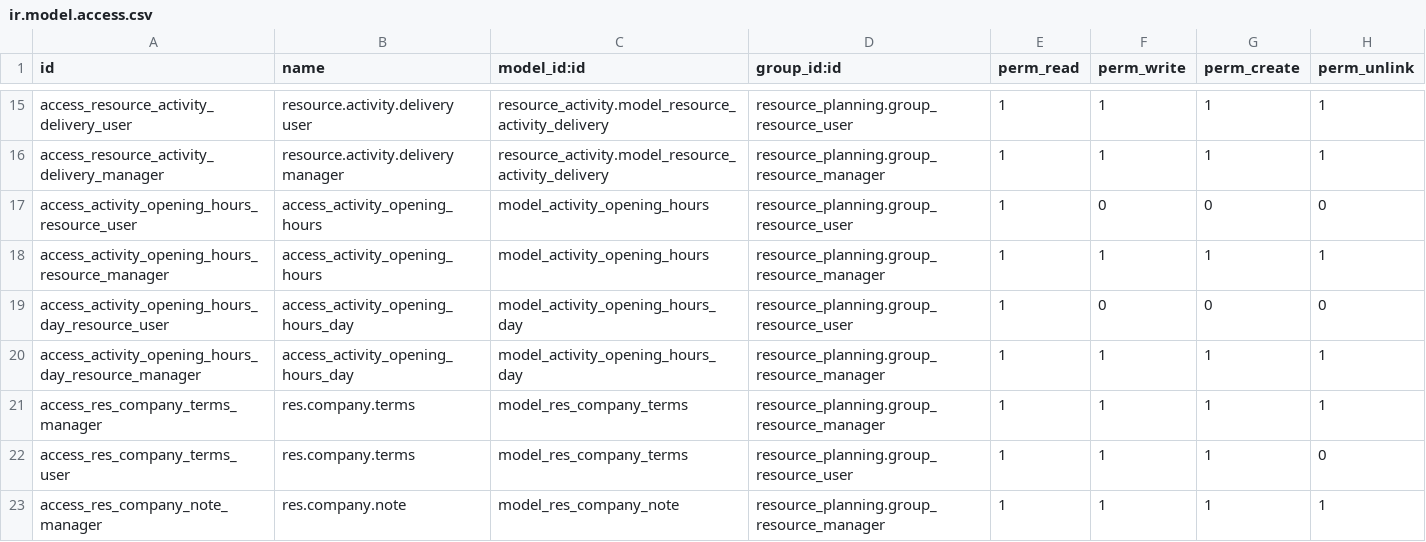
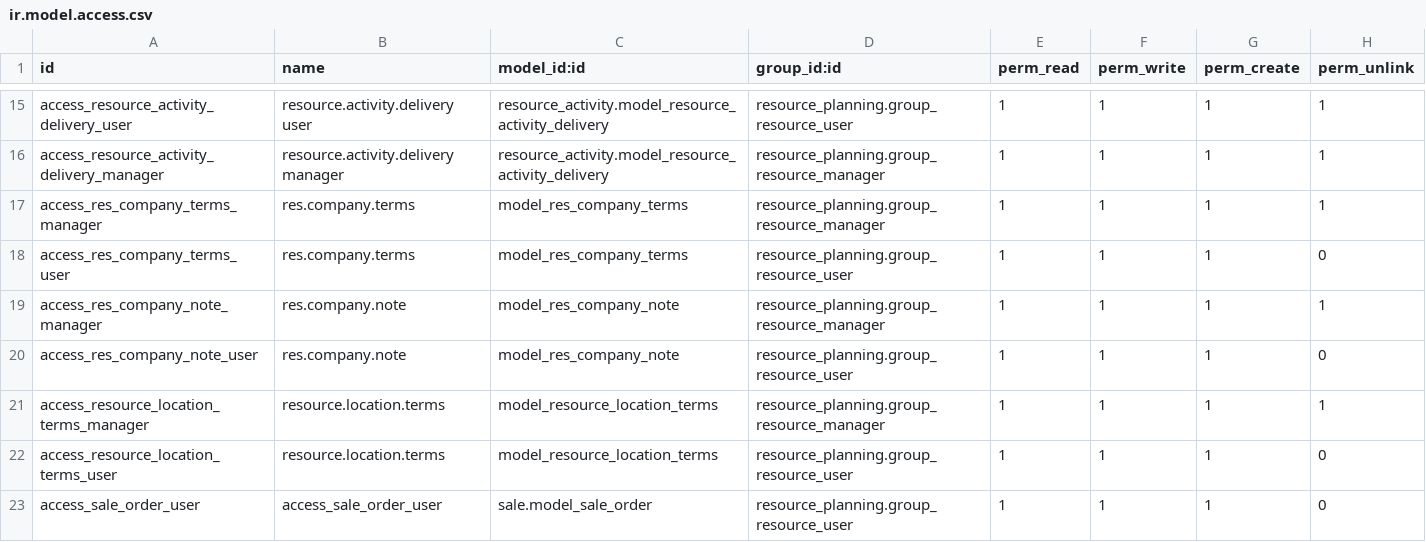
Before and after one commit to coopiteasy/cie-resource, a CSV file: resource_activity/security/ir.model.access.csv, drawn as a sheet; only a part is shown, gaps mark what is left out; the shorter side is filled out with more unchanged rows.

Commit message:
[REF] resource_activity: split opening_hours

```diff
--- a/resource_activity/security/ir.model.access.csv
+++ b/resource_activity/security/ir.model.access.csv
@@ -16,6 +16,2 @@ access_resource_activity_delivery_user,resource.activity.delivery user,resource_
 access_resource_activity_delivery_manager,resource.activity.delivery manager,resource_activity.model_resource_activity_delivery,resource_planning.group_resource_manager,1,1,1,1
-access_activity_opening_hours_resource_user,access_activity_opening_hours,model_activity_opening_hours,resource_planning.group_resource_user,1,0,0,0
-access_activity_opening_hours_resource_manager,access_activity_opening_hours,model_activity_opening_hours,resource_planning.group_resource_manager,1,1,1,1
-access_activity_opening_hours_day_resource_user,access_activity_opening_hours_day,model_activity_opening_hours_day,resource_planning.group_resource_user,1,0,0,0
-access_activity_opening_hours_day_resource_manager,access_activity_opening_hours_day,model_activity_opening_hours_day,resource_planning.group_resource_manager,1,1,1,1
 access_res_company_terms_manager,res.company.terms,model_res_company_terms,resource_planning.group_resource_manager,1,1,1,1
```
Also changed, not shown: 19 other files.
